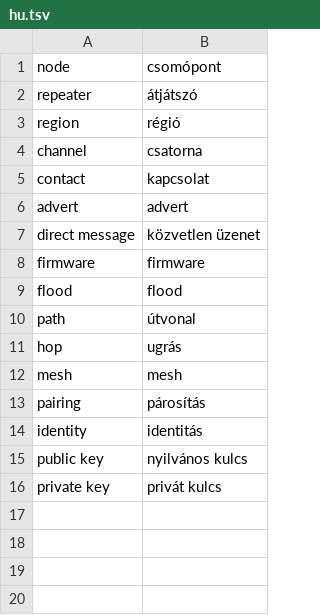
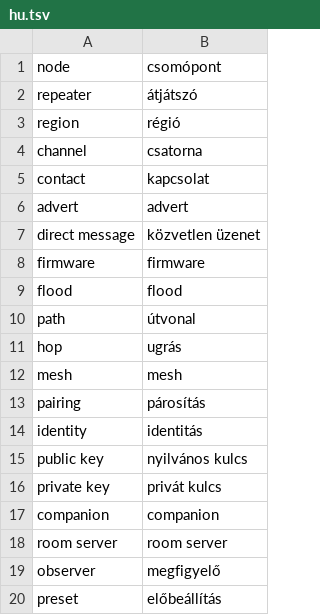
Before and after one commit to marcelverdult/kiekr-i18n, a TSV file: glossary/hu.tsv, drawn as a sheet.

```diff
--- a/glossary/hu.tsv
+++ b/glossary/hu.tsv
@@ -16 +16,5 @@ public key	nyilvános kulcs
 private key	privát kulcs
+companion	companion
+room server	room server
+observer	megfigyelő
+preset	előbeállítás
```
Also changed, not shown: glossary/da.tsv, glossary/el.tsv, 14 other files.
